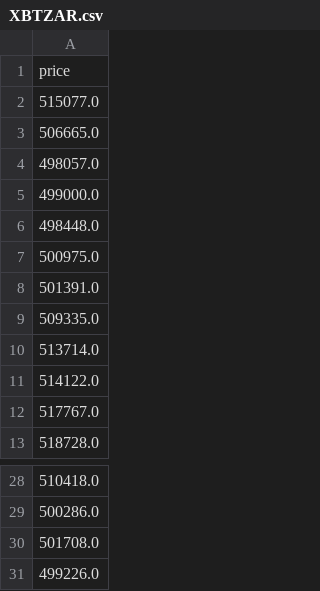
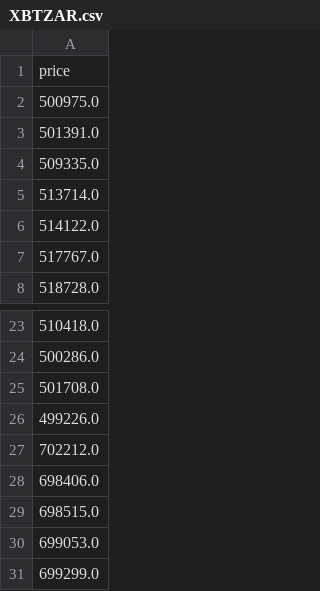
Before and after one commit to ChadGouws2307/web_app_kauta, a CSV file: data/prod_prices/XBTZAR.csv, drawn as a sheet; only a part is shown, gaps mark what is left out.

```diff
--- a/data/prod_prices/XBTZAR.csv
+++ b/data/prod_prices/XBTZAR.csv
@@ -1,7 +1,2 @@
 price
-515077.0
-506665.0
-498057.0
-499000.0
-498448.0
 500975.0
@@ -31 +26,6 @@ price
 499226.0
+702212.0
+698406.0
+698515.0
+699053.0
+699299.0
```
Also changed, not shown: 9 other files.
